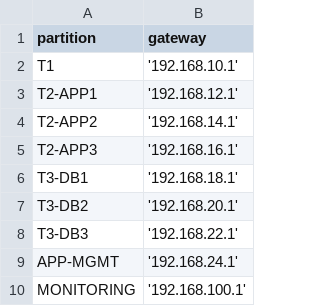
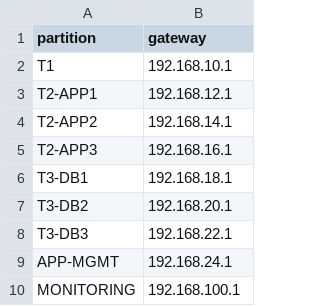
Before and after one commit to iankirkpatrick/ansible-bigip, a CSV file: default_routes.csv, drawn as a sheet.

```diff
--- a/default_routes.csv
+++ b/default_routes.csv
@@ -1,10 +1,10 @@
 partition,gateway
-T1,'192.168.10.1'
-T2-APP1,'192.168.12.1'
-T2-APP2,'192.168.14.1'
-T2-APP3,'192.168.16.1'
-T3-DB1,'192.168.18.1'
-T3-DB2,'192.168.20.1'
-T3-DB3,'192.168.22.1'
-APP-MGMT,'192.168.24.1'
-MONITORING,'192.168.100.1'
+T1,192.168.10.1
+T2-APP1,192.168.12.1
+T2-APP2,192.168.14.1
+T2-APP3,192.168.16.1
+T3-DB1,192.168.18.1
+T3-DB2,192.168.20.1
+T3-DB3,192.168.22.1
+APP-MGMT,192.168.24.1
+MONITORING,192.168.100.1
```
Also changed, not shown: nodes_ltm_pools.csv, virtual_servers.csv, 5 other files.
